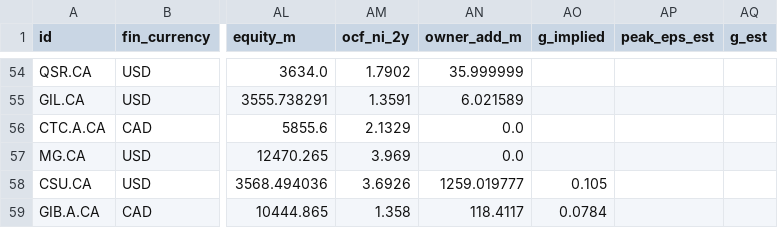
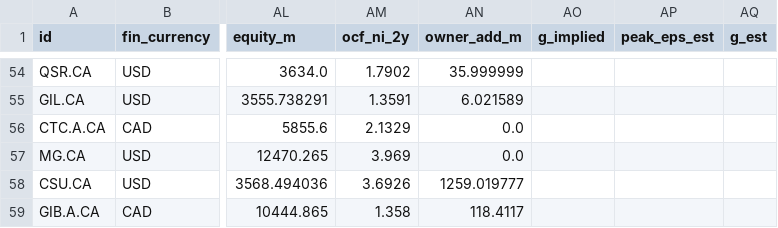
Before and after one commit to JanisSchultz/screener, a CSV file: data/ca/financials.csv, drawn as a sheet; only a part is shown, gaps mark what is left out; the diff covers the shown part only; the diff names each change by its address in the sheet, - before the commit and + after, or states it on an @@ line.

```diff
--- a/data/ca/financials.csv
+++ b/data/ca/financials.csv
-AO58 (g_implied): 0.105
+AO58 (g_implied): (empty)
-AO59 (g_implied): 0.0784
+AO59 (g_implied): (empty)
```
Also changed, not shown: 45 edited cells elsewhere in this file, data/eu/financials.csv, data/us/financials.csv, 3 other files.
